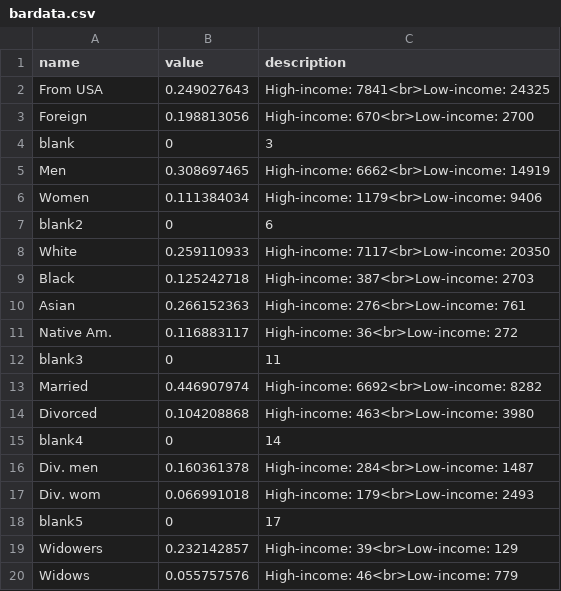
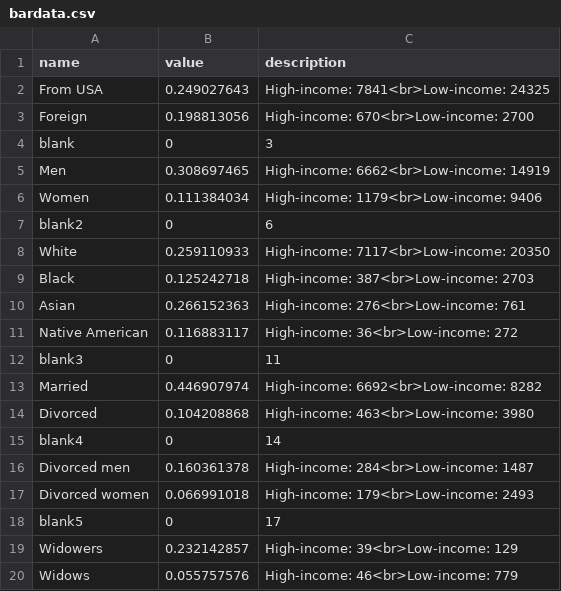
Before and after one commit to ilyaaltshteyn/metis_project_3, a CSV file: presentation/bardata.csv, drawn as a sheet.

```diff
--- a/presentation/bardata.csv
+++ b/presentation/bardata.csv
@@ -10,3 +10,3 @@ Black,0.125242718,High-income: 387<br>Low-income: 2703
 Asian,0.266152363,High-income: 276<br>Low-income: 761
-Native Am.,0.116883117,High-income: 36<br>Low-income: 272
+Native American,0.116883117,High-income: 36<br>Low-income: 272
 blank3,0,11
@@ -15,4 +15,4 @@ Divorced,0.104208868,High-income: 463<br>Low-income: 3980
 blank4,0,14
-Div. men,0.160361378,High-income: 284<br>Low-income: 1487
-Div. wom,0.066991018,High-income: 179<br>Low-income: 2493
+Divorced men,0.160361378,High-income: 284<br>Low-income: 1487
+Divorced women,0.066991018,High-income: 179<br>Low-income: 2493
 blank5,0,17
```
Also changed, not shown: 2 other files.
